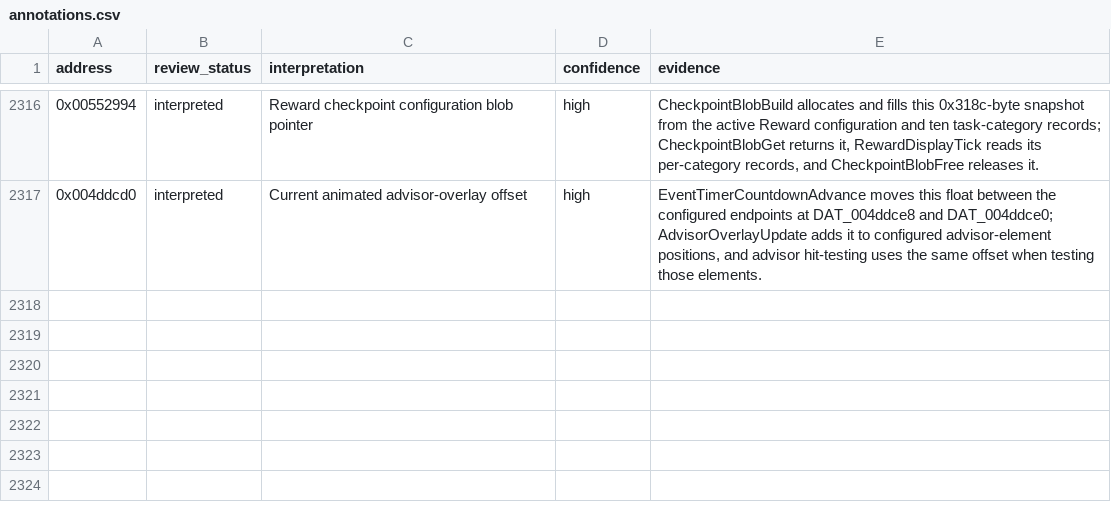
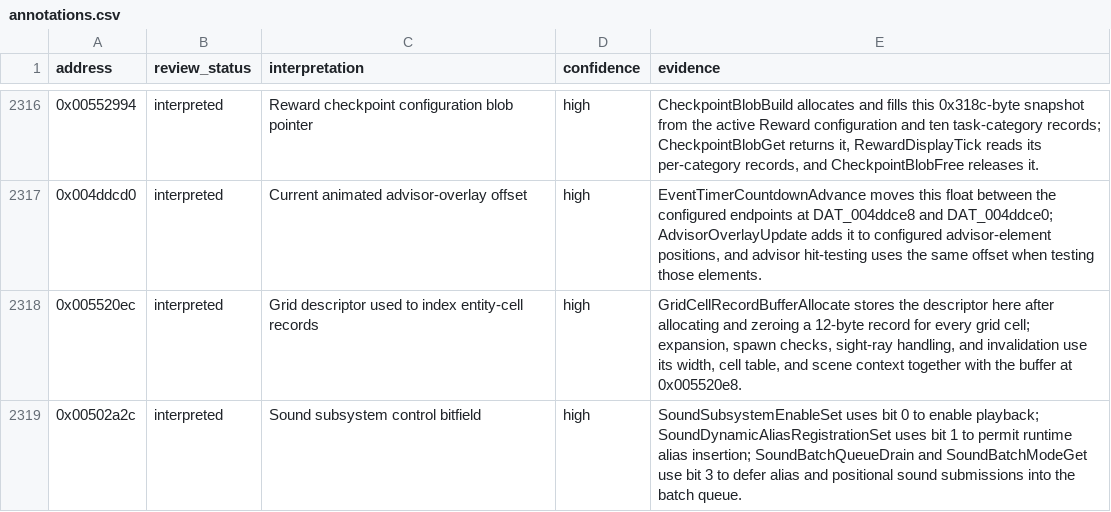
Before and after one commit to robbert229/lrr-portable, a CSV file: docs/dat/annotations.csv, drawn as a sheet; only a part is shown, gaps mark what is left out; the diff names each change by its address in the sheet, - before the commit and + after, or states it on an @@ line.

Commit message:
docs: classify grid and sound state globals

```diff
--- a/docs/dat/annotations.csv
+++ b/docs/dat/annotations.csv
+row 2318: 0x005520ec | interpreted | Grid descriptor used to index entity-cell records | high | GridCellRecordBufferAllocate stores the descriptor here after allocating and zeroing a 12-byte record for every grid cell; expansion, spawn checks, sight-ray handling, and invalidation use its width, cell table, and scene context together with the buffer at 0x005520e8.
+row 2319: 0x00502a2c | interpreted | Sound subsystem control bitfield | high | SoundSubsystemEnableSet uses bit 0 to enable playback; SoundDynamicAliasRegistrationSet uses bit 1 to permit runtime alias insertion; SoundBatchQueueDrain and SoundBatchModeGet use bit 3 to defer alias and positional sound submissions into the batch queue.
```
Also changed, not shown: 1 other file.
